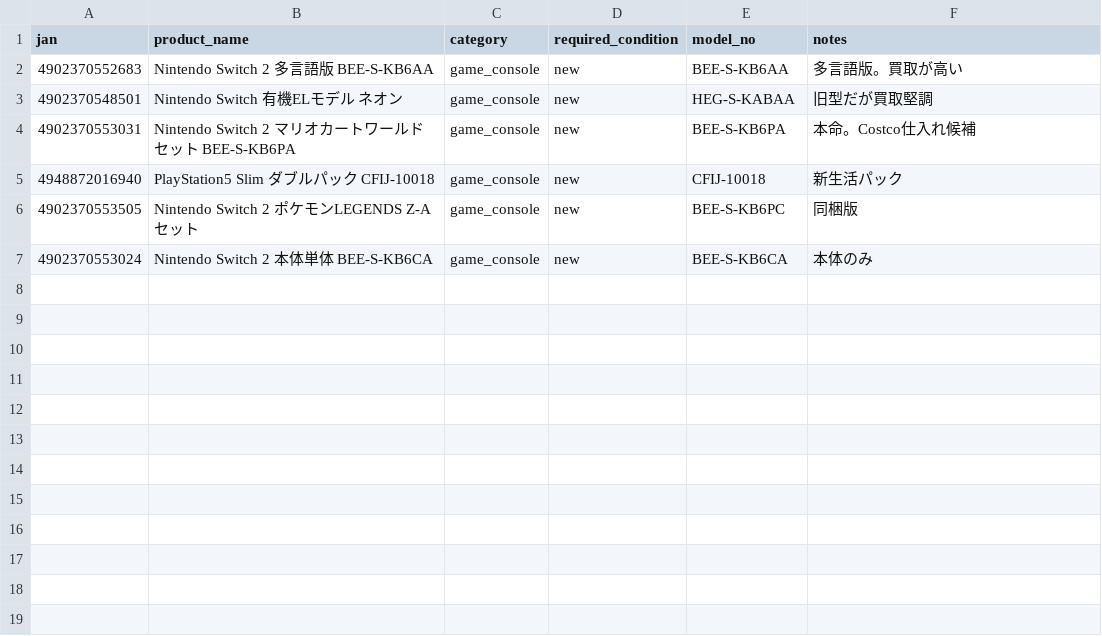
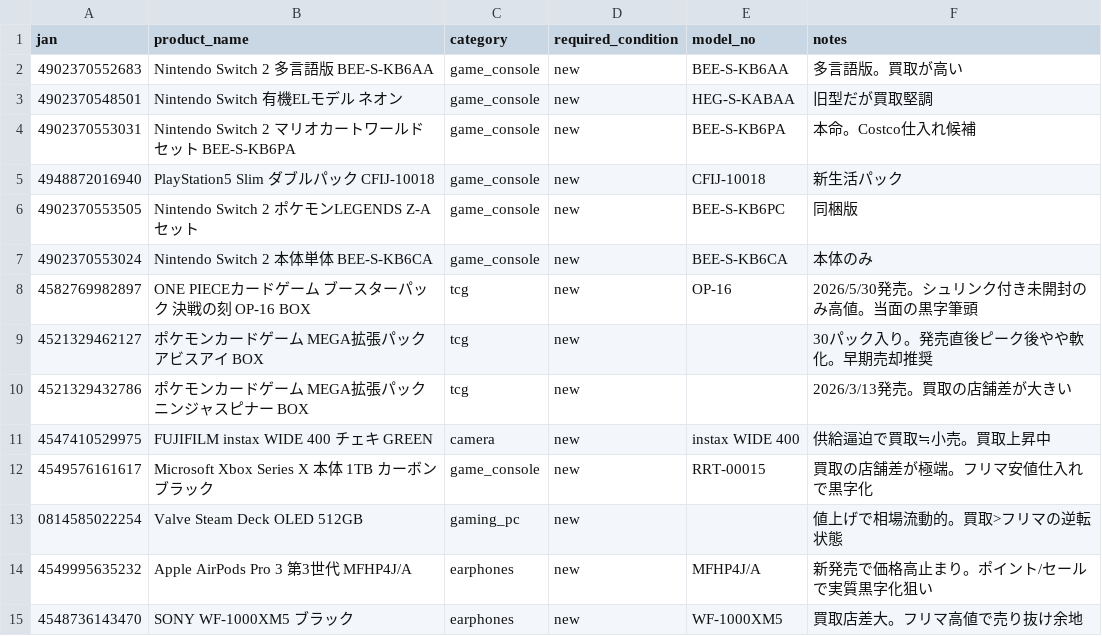
Before and after one commit to univcorp2-ctrl/enoking-monitor-starter, a CSV file: config/products.csv, drawn as a sheet; the diff names each change by its address in the sheet, - before the commit and + after, or states it on an @@ line.

```diff
--- a/config/products.csv
+++ b/config/products.csv
+row 8: 4582769982897 | ONE PIECEカードゲーム ブースターパック 決戦の刻 OP-16 BOX | tcg | new | OP-16 | 2026/5/30発売。シュリンク付き未開封のみ高値。当面の黒字筆頭
+row 9: 4521329462127 | ポケモンカードゲーム MEGA拡張パック アビスアイ BOX | tcg | new |  | 30パック入り。発売直後ピーク後やや軟化。早期売却推奨
+row 10: 4521329432786 | ポケモンカードゲーム MEGA拡張パック ニンジャスピナー BOX | tcg | new |  | 2026/3/13発売。買取の店舗差が大きい
+row 11: 4547410529975 | FUJIFILM instax WIDE 400 チェキ GREEN | camera | new | instax WIDE 400 | 供給逼迫で買取≒小売。買取上昇中
+row 12: 4549576161617 | Microsoft Xbox Series X 本体 1TB カーボンブラック | game_console | new | RRT-00015 | 買取の店舗差が極端。フリマ安値仕入れで黒字化
+row 13: 0814585022254 | Valve Steam Deck OLED 512GB | gaming_pc | new |  | 値上げで相場流動的。買取>フリマの逆転状態
+row 14: 4549995635232 | Apple AirPods Pro 3 第3世代 MFHP4J/A | earphones | new | MFHP4J/A | 新発売で価格高止まり。ポイント/セールで実質黒字化狙い
+row 15: 4548736143470 | SONY WF-1000XM5 ブラック | earphones | new | WF-1000XM5 | 買取店差大。フリマ高値で売り抜け余地
```
Also changed, not shown: config/buy_sources.csv, config/sell_destinations.csv, 6 other files.
